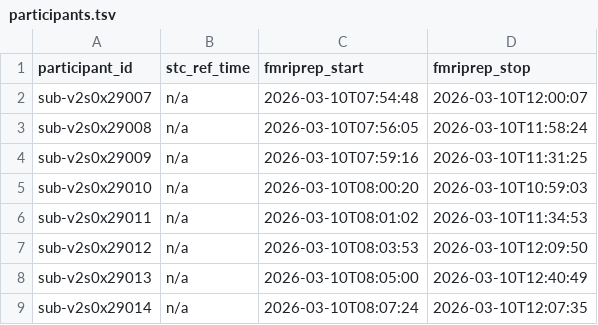
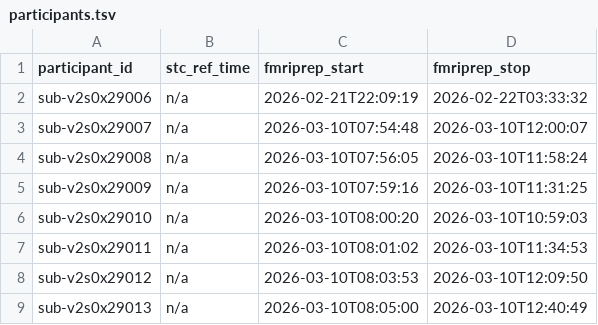
Before and after one commit to abide-fmriprep/v2s0, a TSV file: participants.tsv, drawn as a sheet; only a part is shown; the shorter side is filled out with more unchanged rows; the diff names each change by its address in the sheet, - before the commit and + after, or states it on an @@ line.

Commit message:
enh: update participants.tsv/json after merging 1 job branch(es)

```diff
--- a/participants.tsv
+++ b/participants.tsv
+row 2: sub-v2s0x29006 | n/a | 2026-02-21T22:09:19 | 2026-02-22T03:33:32
```
